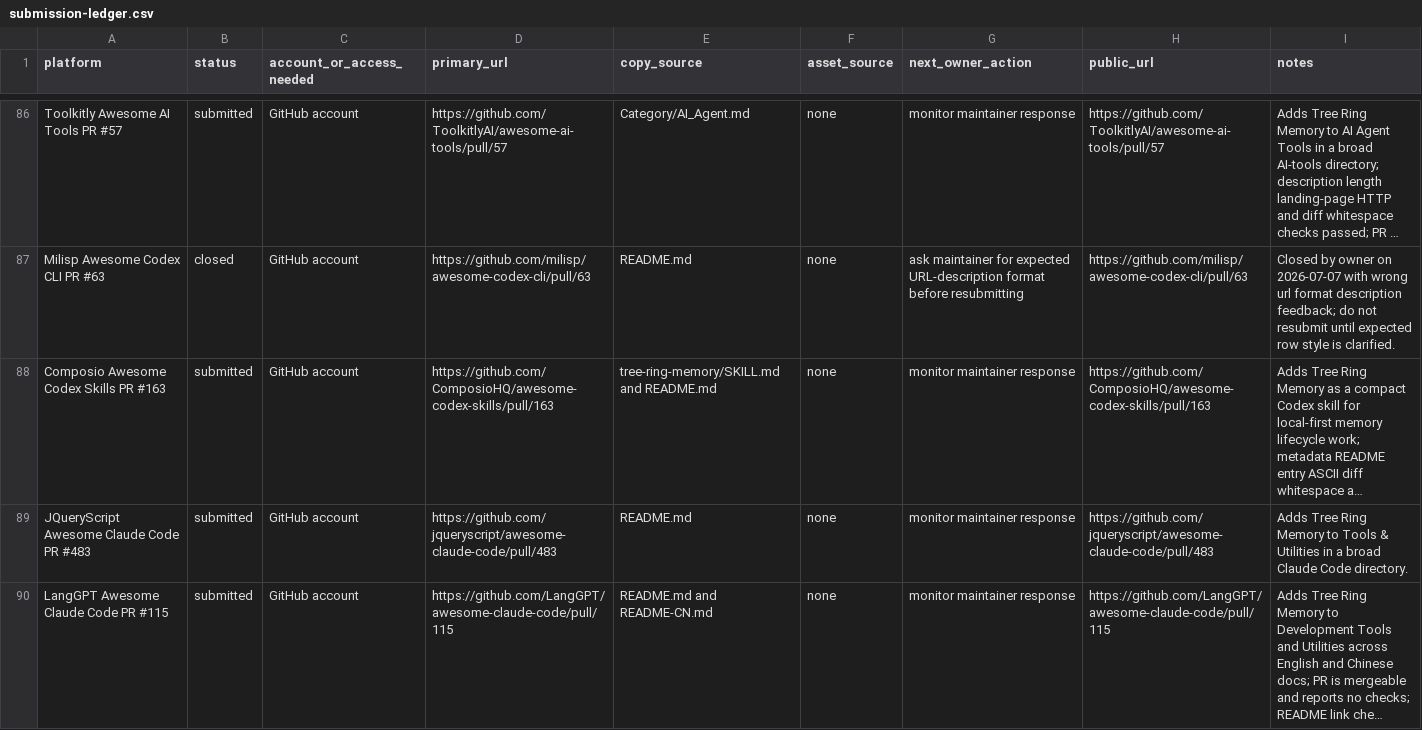
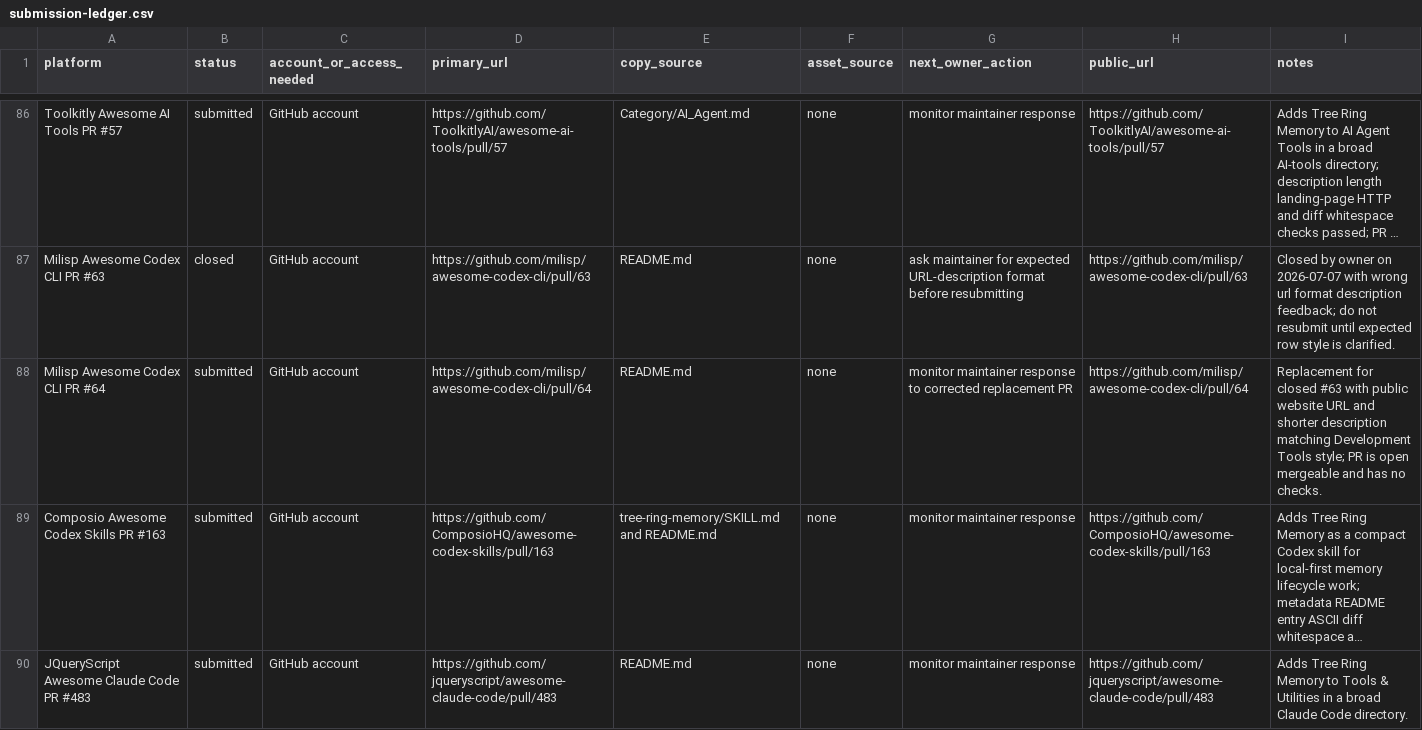
Before and after one commit to TerminallyLazy/Tree-Ring-Memory, a CSV file: marketing/submission-ledger.csv, drawn as a sheet; only a part is shown, gaps mark what is left out; the shorter side is filled out with more unchanged rows; long unchanged cells end in …; the diff names each change by its address in the sheet, - before the commit and + after, or states it on an @@ line.

Commit message:
Track Milisp listing replacement

```diff
--- a/marketing/submission-ledger.csv
+++ b/marketing/submission-ledger.csv
+row 88: Milisp Awesome Codex CLI PR #64 | submitted | GitHub account | https://github.com/milisp/awesome-codex-cli/pull/64 | README.md | none | monitor maintainer response to corrected replacement PR | https://github.com/milisp/awesome-codex-cli/pull/64 | Replacement for closed #63 with public website URL and shorter description matching Development Tools style; PR is open mergeable and has no checks.
```
Also changed, not shown: marketing/outreach-crm.csv, 2 other files.
